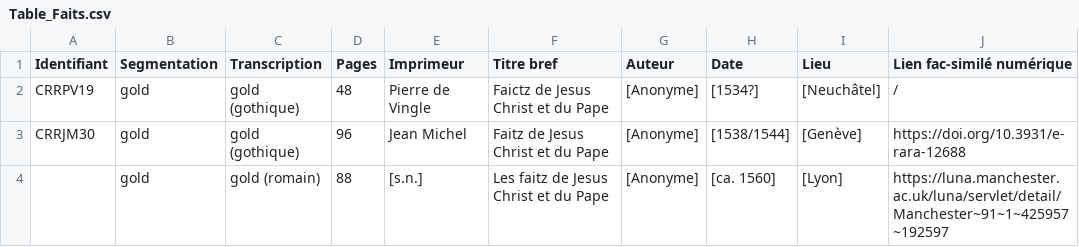
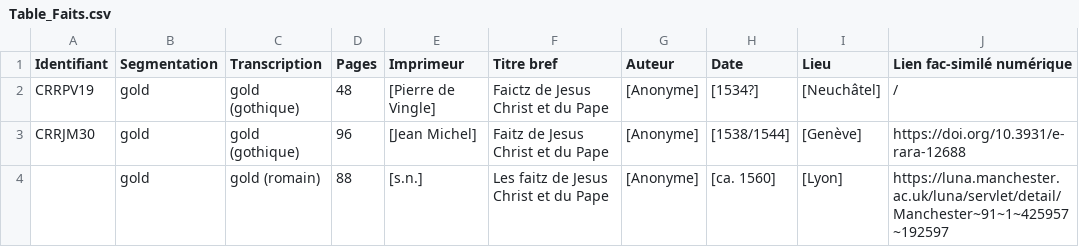
Before and after one commit to SETAFDH/HTR-SETAF-LesFaictzJCH, a CSV file: Table_Faits.csv, drawn as a sheet; only a part is shown; the diff names each change by its address in the sheet, - before the commit and + after, or states it on an @@ line.

Commit message:
Update Table_Faits.csv

```diff
--- a/Table_Faits.csv
+++ b/Table_Faits.csv
-E2 (Imprimeur): Pierre de Vingle
+E2 (Imprimeur): [Pierre de Vingle]
-E3 (Imprimeur): Jean Michel
+E3 (Imprimeur): [Jean Michel]
```
